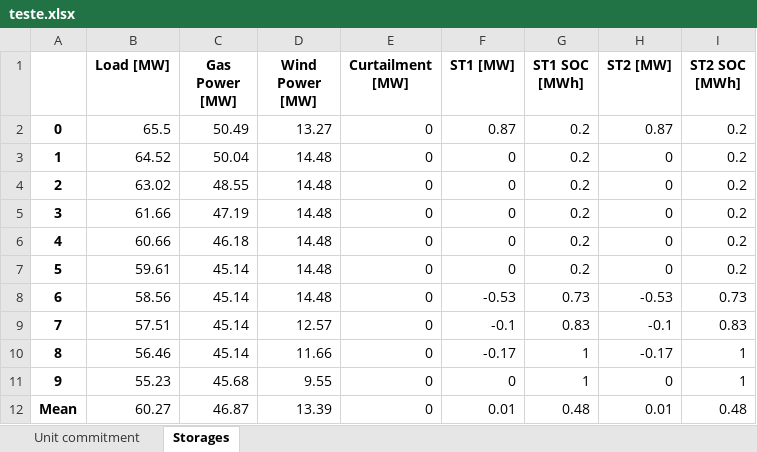
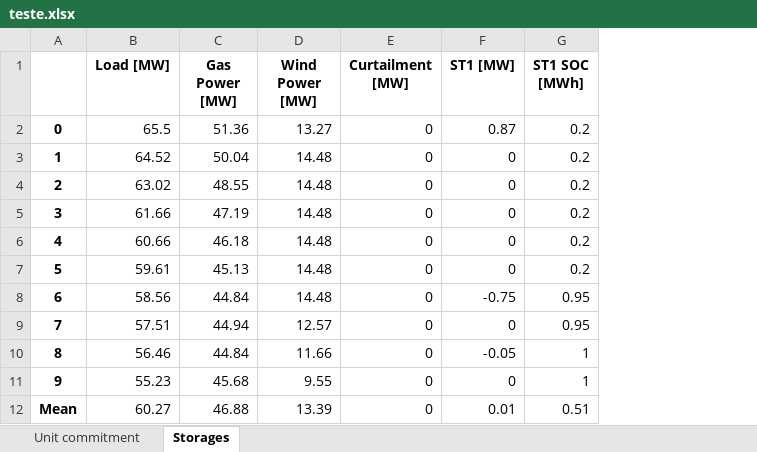
Before and after one commit to KHALIDSALMAN/LGridPy, an Excel workbook: results/teste.xlsx, sheet Storages, drawn as a sheet; values as stored, in another font and other column widths than the file's, no borders; the diff names each change by its address in the sheet, - before the commit and + after, or states it on an @@ line.

Commit message:
include wind and storages in rocof formula

```diff
--- a/results/teste.xlsx (sheet Storages)
+++ b/results/teste.xlsx (sheet Storages)
-column H (ST2 [MW]), rows 2-12: 0.87 | 0 | 0 | 0 | 0 | 0 | -0.53 | -0.1 | -0.17 | 0 | 0.01
-column I (ST2 SOC [MWh]), rows 2-12: 0.2 | 0.2 | 0.2 | 0.2 | 0.2 | 0.2 | 0.73 | 0.83 | 1 | 1 | 0.48
-C2 (Gas Power [MW]): 50.49
+C2 (Gas Power [MW]): 51.36
-C7 (Gas Power [MW]): 45.14
+C7 (Gas Power [MW]): 45.13
-C8 (Gas Power [MW]): 45.14
+C8 (Gas Power [MW]): 44.84
-F8 (ST1 [MW]): -0.53
+F8 (ST1 [MW]): -0.75
-G8 (ST1 SOC [MWh]): 0.73
+G8 (ST1 SOC [MWh]): 0.95
-C9 (Gas Power [MW]): 45.14
+C9 (Gas Power [MW]): 44.94
-F9 (ST1 [MW]): -0.1
+F9 (ST1 [MW]): 0
-G9 (ST1 SOC [MWh]): 0.83
+G9 (ST1 SOC [MWh]): 0.95
-C10 (Gas Power [MW]): 45.14
+C10 (Gas Power [MW]): 44.84
-F10 (ST1 [MW]): -0.17
+F10 (ST1 [MW]): -0.05
-C12 (Gas Power [MW]): 46.87
+C12 (Gas Power [MW]): 46.88
-G12 (ST1 SOC [MWh]): 0.48
+G12 (ST1 SOC [MWh]): 0.51
```
Also changed, not shown: sheet Unit commitment, 3 other files.
